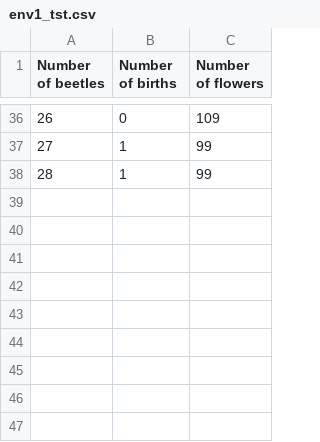
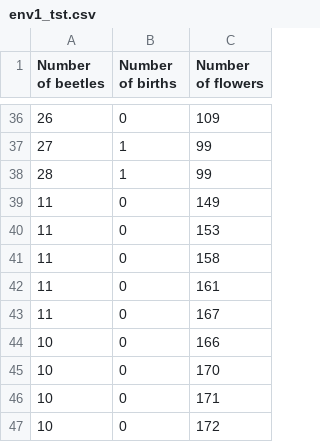
Before and after one commit to BackupTheBerlios/abeetles-svn, a CSV file: trunk/gui/abeetlesgui/release/env1/env1_tst.csv, drawn as a sheet; only a part is shown, gaps mark what is left out.

```diff
--- a/trunk/gui/abeetlesgui/release/env1/env1_tst.csv
+++ b/trunk/gui/abeetlesgui/release/env1/env1_tst.csv
@@ -38 +38,10 @@ Number of beetles;Number of births;Number of flowers
 28;1;99;
+11;0;149;
+11;0;153;
+11;0;158;
+11;0;161;
+11;0;167;
+10;0;166;
+10;0;170;
+10;0;171;
+10;0;172;
```
Also changed, not shown: 28 other files.
